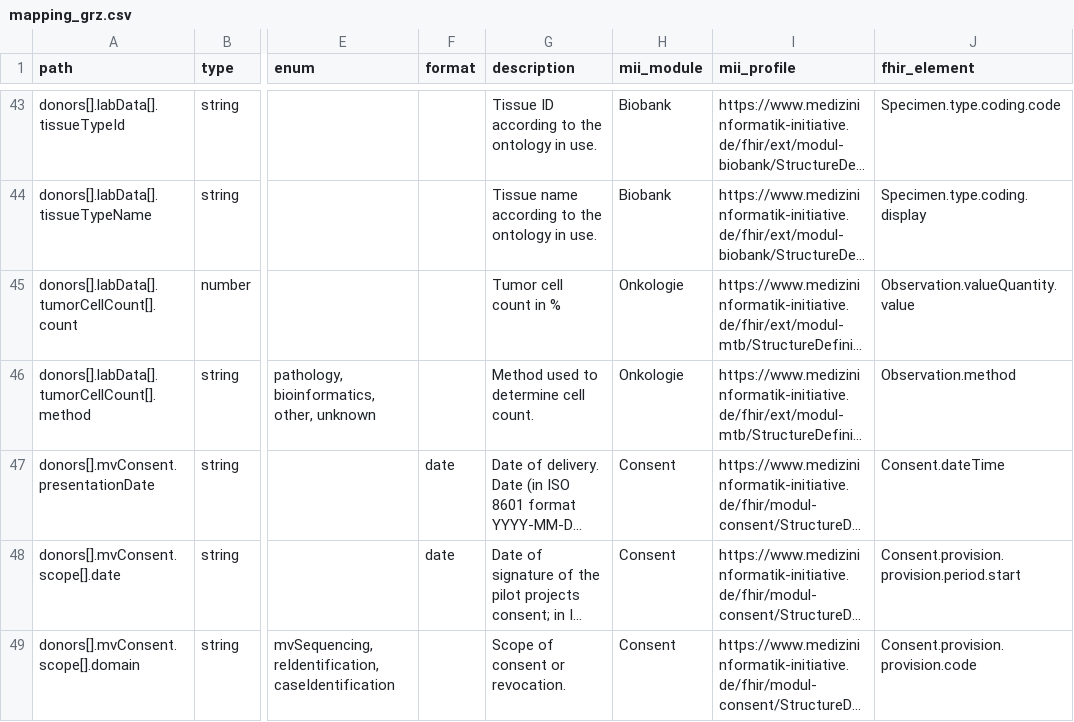
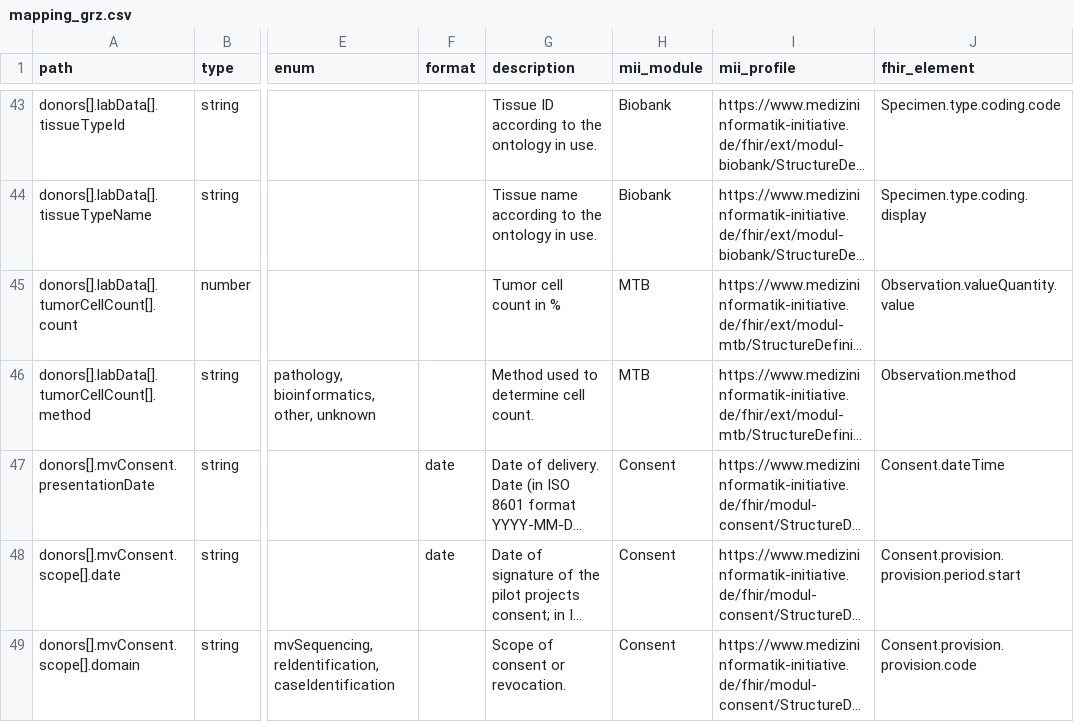
Before and after one commit to KohlbacherLab/genomDE2FHIR, a CSV file: mapping/mapping_grz.csv, drawn as a sheet; only a part is shown, gaps mark what is left out; long unchanged cells end in …; the diff names each change by its address in the sheet, - before the commit and + after, or states it on an @@ line.

```diff
--- a/mapping/mapping_grz.csv
+++ b/mapping/mapping_grz.csv
-H45:H46 (mii_module): Onkologie
+H45:H46 (mii_module): MTB
```
Also changed, not shown: mapping/mapping_kdk_oncology.csv, mapping/mapping_kdk_rarediseases.csv.
